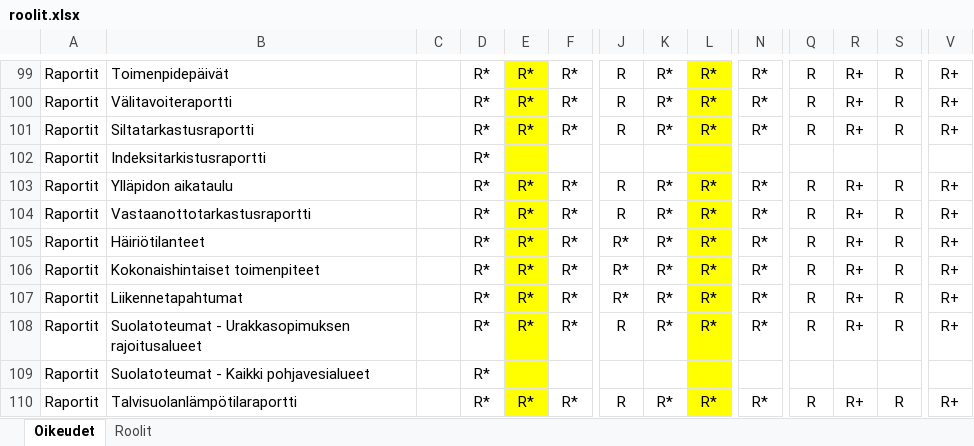
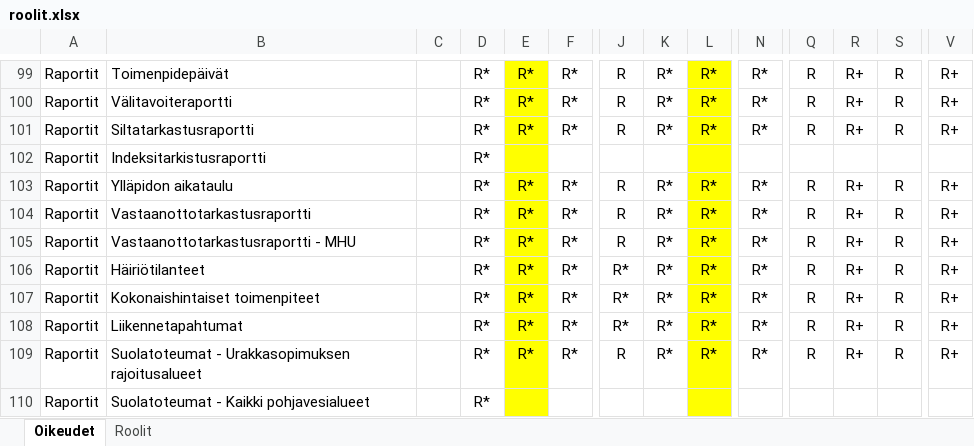
Before and after one commit to finnishtransportagency/harja, an Excel workbook: resources/roolit.xlsx, sheet Oikeudet, drawn as a sheet; only a part is shown, gaps mark what is left out; the shorter side is filled out with more unchanged rows; values as stored, in another font and other column widths than the file's, no borders; rows hold the shown columns only; the diff names each change by its address in the sheet, - before the commit and + after, or states it on an @@ line.

Commit message:
Roolit exceliin vastaanottotarkastusraportti

```diff
--- a/resources/roolit.xlsx (sheet Oikeudet)
+++ b/resources/roolit.xlsx (sheet Oikeudet)
+row 105: Raportit | Vastaanottotarkastusraportti - MHU |  | R* | R* | R* | R | R* | R* | R* | R | R+ | R | R+
```
Also changed, not shown: 1 other file.
